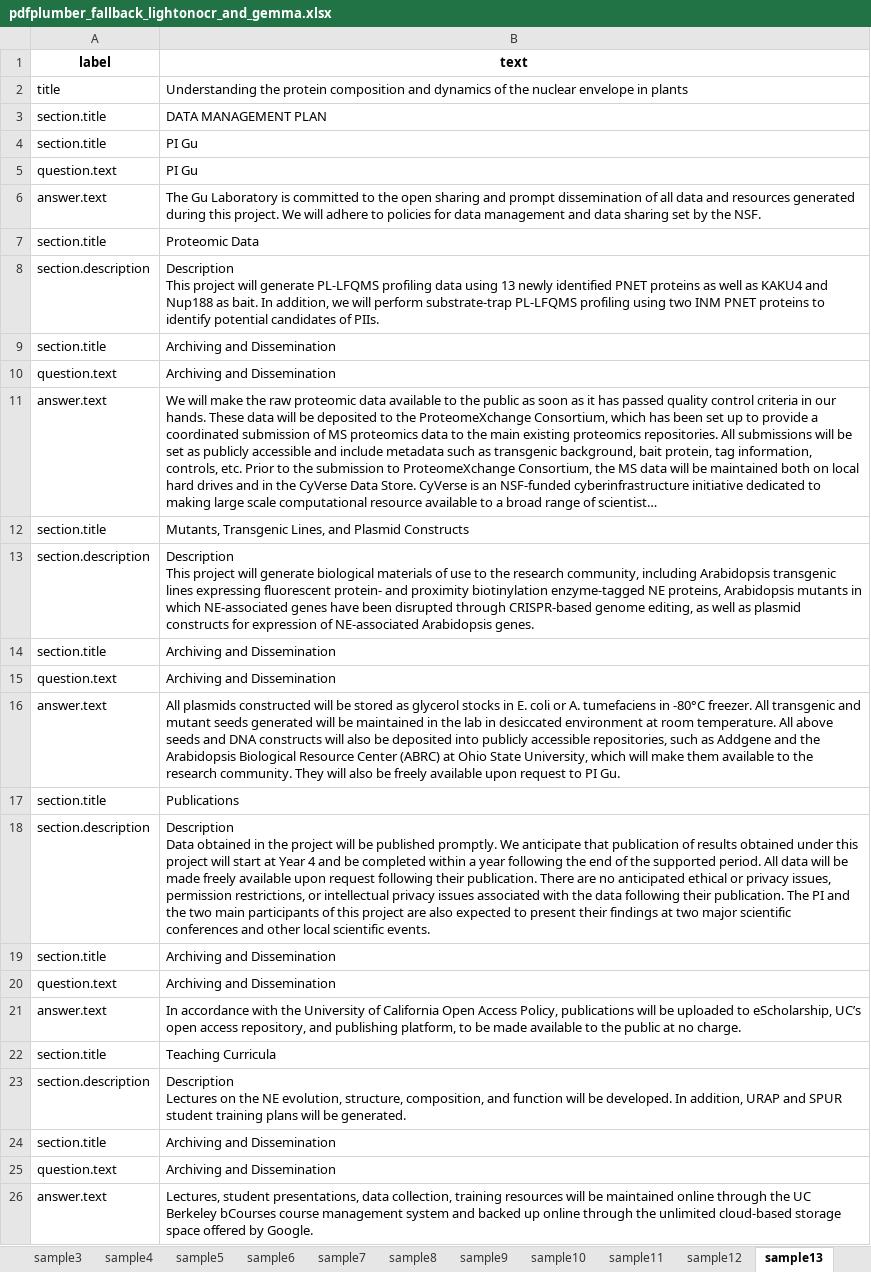
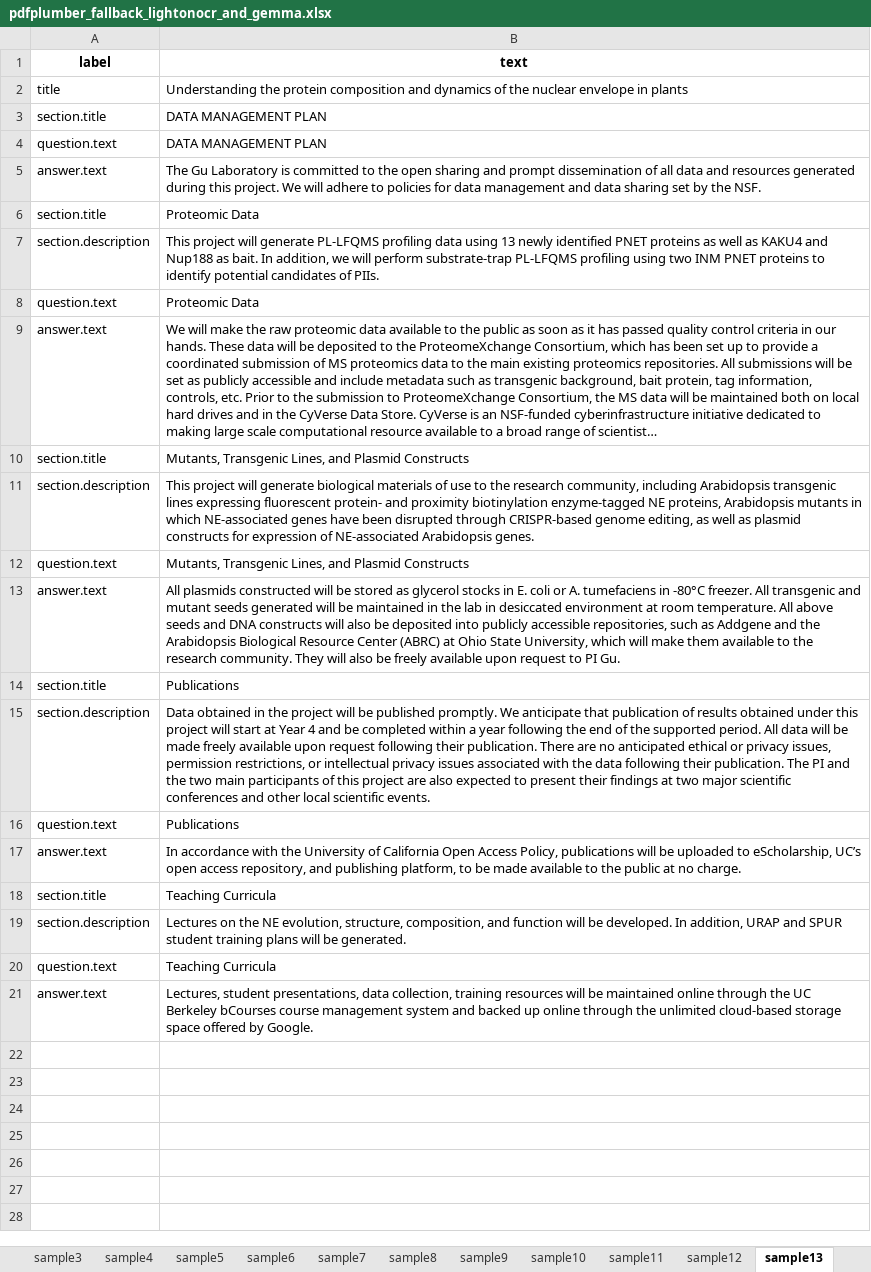
Before and after one commit to fairdataihub/dmpbridge, an Excel workbook: data/output/pdfplumber_fallback_lightonocr_and_gemma.xlsx, sheet sample13, drawn as a sheet; long unchanged cells end in …; values as stored, in another font and other column widths than the file's, no borders; removed rows and columns are numbered as before the commit, all else as after; ↵ is a line break in a cell; the diff names each change by its address in the sheet, - before the commit and + after, or states it on an @@ line.

Commit message:
Remove sample13 data files and update export notebook to reflect changes in labeled results

```diff
--- a/data/output/pdfplumber_fallback_lightonocr_and_gemma.xlsx (sheet sample13)
+++ b/data/output/pdfplumber_fallback_lightonocr_and_gemma.xlsx (sheet sample13)
-row 4: section.title | PI Gu
-B4 (text): PI Gu
+B4 (text): DATA MANAGEMENT PLAN
-B7 (text): Description ↵ This project…
+B7 (text): This project…
-row 9: section.title | Archiving and Dissemination
-B8 (text): Archiving and Dissemination
+B8 (text): Proteomic Data
-B11 (text): Description ↵ This project…
+B11 (text): This project…
-row 14: section.title | Archiving and Dissemination
-B12 (text): Archiving and Dissemination
+B12 (text): Mutants, Transgenic Lines, and Plasmid Constructs
-B15 (text): Description ↵ Data obtained…
+B15 (text): Data obtained…
-row 19: section.title | Archiving and Dissemination
-B16 (text): Archiving and Dissemination
+B16 (text): Publications
-B19 (text): Description ↵ Lectures on…
+B19 (text): Lectures on…
-row 24: section.title | Archiving and Dissemination
-B20 (text): Archiving and Dissemination
+B20 (text): Teaching Curricula
```
Also changed, not shown: 7 other files.
